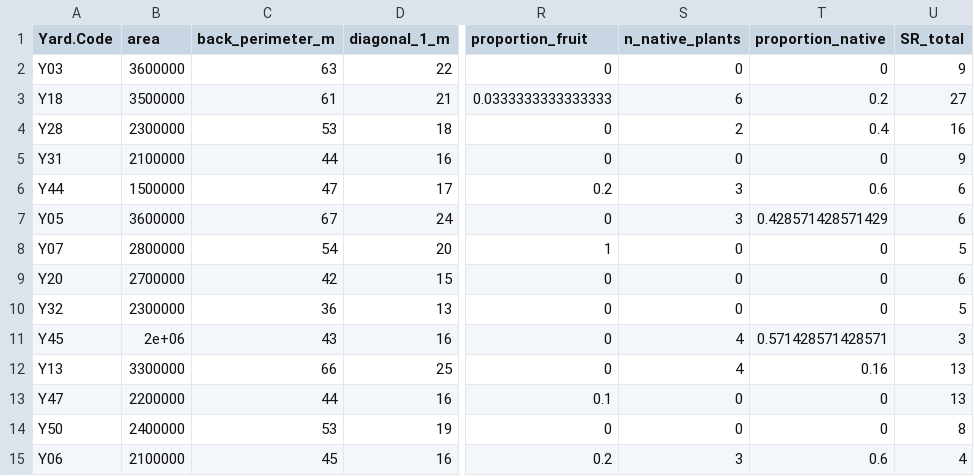
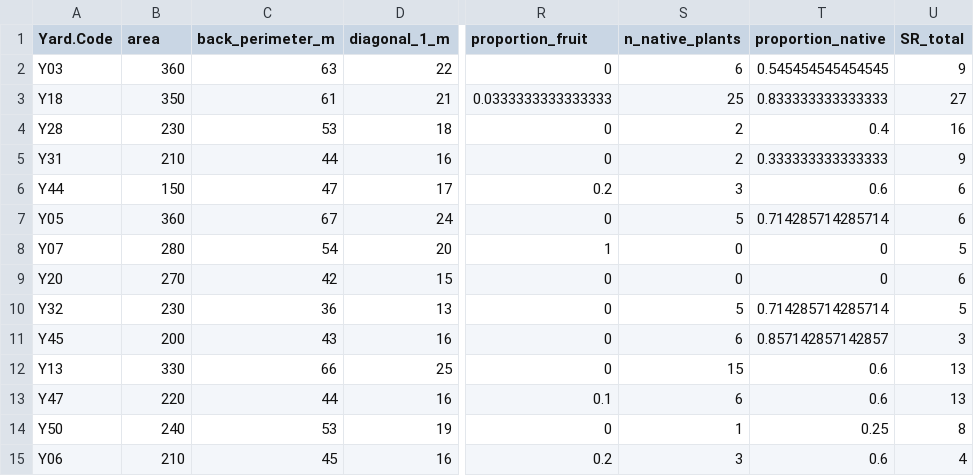
Before and after one commit to zule-lab/Jess_Honours, a CSV file: 2 - Cleaned/yard_characteristics.csv, drawn as a sheet; only a part is shown, gaps mark what is left out; the diff covers the shown part only; the diff names each change by its address in the sheet, - before the commit and + after, or states it on an @@ line.

```diff
--- a/2 - Cleaned/yard_characteristics.csv
+++ b/2 - Cleaned/yard_characteristics.csv
-B2 (area): 3600000
+B2 (area): 360
-S2 (n_native_plants): 0
+S2 (n_native_plants): 6
-T2 (proportion_native): 0
+T2 (proportion_native): 0.545454545454545
-B3 (area): 3500000
+B3 (area): 350
-S3 (n_native_plants): 6
+S3 (n_native_plants): 25
-T3 (proportion_native): 0.2
+T3 (proportion_native): 0.833333333333333
-B4 (area): 2300000
+B4 (area): 230
-B5 (area): 2100000
+B5 (area): 210
-S5 (n_native_plants): 0
+S5 (n_native_plants): 2
-T5 (proportion_native): 0
+T5 (proportion_native): 0.333333333333333
-B6 (area): 1500000
+B6 (area): 150
-B7 (area): 3600000
+B7 (area): 360
-S7 (n_native_plants): 3
+S7 (n_native_plants): 5
-T7 (proportion_native): 0.428571428571429
+T7 (proportion_native): 0.714285714285714
-B8 (area): 2800000
+B8 (area): 280
-B9 (area): 2700000
+B9 (area): 270
-B10 (area): 2300000
+B10 (area): 230
-S10 (n_native_plants): 0
+S10 (n_native_plants): 5
-T10 (proportion_native): 0
+T10 (proportion_native): 0.714285714285714
-B11 (area): 2e+06
+B11 (area): 200
-S11 (n_native_plants): 4
+S11 (n_native_plants): 6
-T11 (proportion_native): 0.571428571428571
+T11 (proportion_native): 0.857142857142857
-B12 (area): 3300000
+B12 (area): 330
-S12 (n_native_plants): 4
+S12 (n_native_plants): 15
-T12 (proportion_native): 0.16
+T12 (proportion_native): 0.6
-B13 (area): 2200000
+B13 (area): 220
-S13 (n_native_plants): 0
+S13 (n_native_plants): 6
-T13 (proportion_native): 0
+T13 (proportion_native): 0.6
-B14 (area): 2400000
+B14 (area): 240
-S14 (n_native_plants): 0
+S14 (n_native_plants): 1
-T14 (proportion_native): 0
+T14 (proportion_native): 0.25
-B15 (area): 2100000
+B15 (area): 210
```
Also changed, not shown: 16 edited cells elsewhere in this file, 2 - Cleaned/cleaned_bird_data.csv, 2 - Cleaned/yard_characteristics_long.csv, 2 other files.
